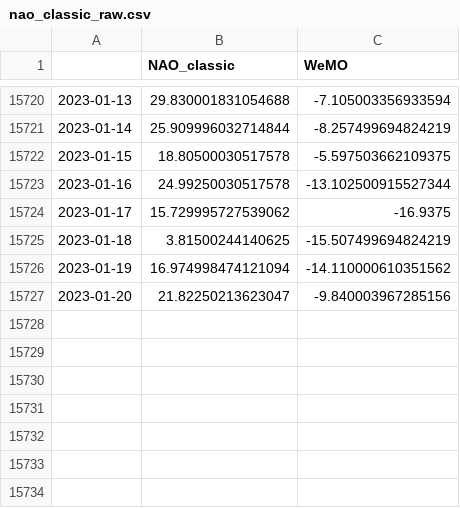
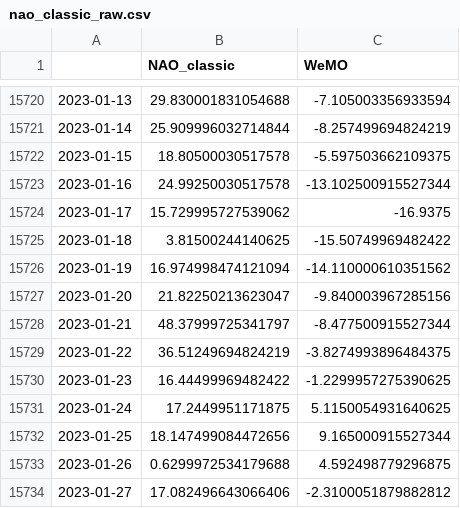
Before and after one commit to linusmagnusson/clint_ts_output, a CSV file: nao_classic_raw.csv, drawn as a sheet; only a part is shown, gaps mark what is left out.

```diff
--- a/nao_classic_raw.csv
+++ b/nao_classic_raw.csv
@@ -15724,4 +15724,11 @@
 2023-01-17,15.729995727539062,-16.9375
-2023-01-18,3.81500244140625,-15.507499694824219
+2023-01-18,3.81500244140625,-15.50749969482422
 2023-01-19,16.974998474121094,-14.110000610351562
 2023-01-20,21.82250213623047,-9.840003967285156
+2023-01-21,48.37999725341797,-8.477500915527344
+2023-01-22,36.51249694824219,-3.8274993896484375
+2023-01-23,16.44499969482422,-1.2299957275390625
+2023-01-24,17.2449951171875,5.1150054931640625
+2023-01-25,18.147499084472656,9.165000915527344
+2023-01-26,0.6299972534179688,4.592498779296875
+2023-01-27,17.082496643066406,-2.3100051879882812
```
Also changed, not shown: area_AO1000_raw.csv, seas_Euroasia_raw.csv, 11 other files.
